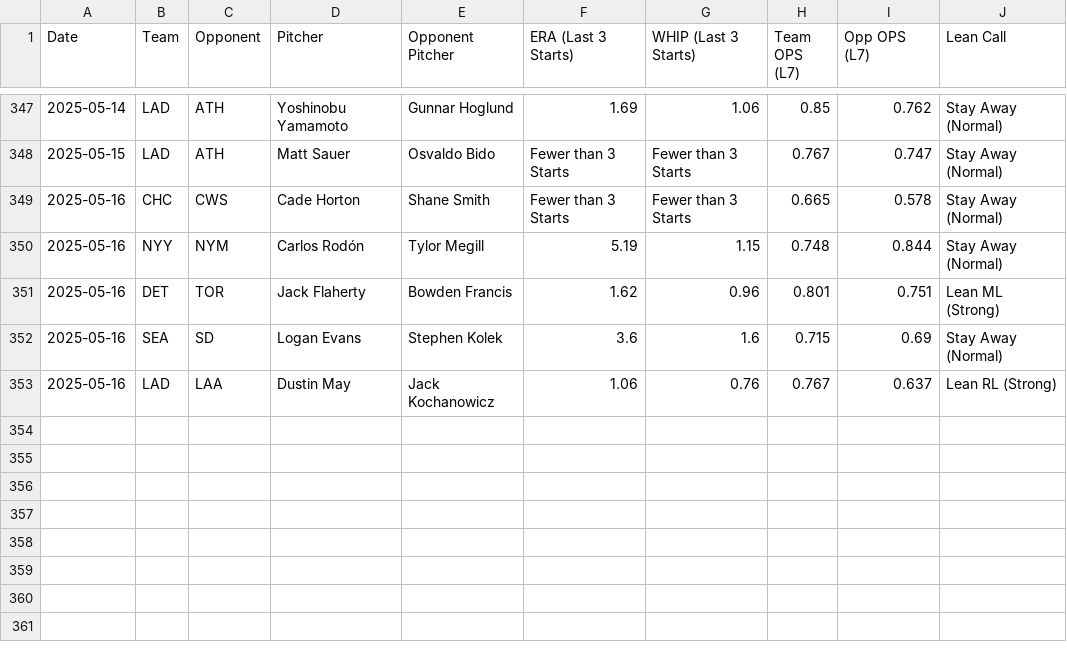
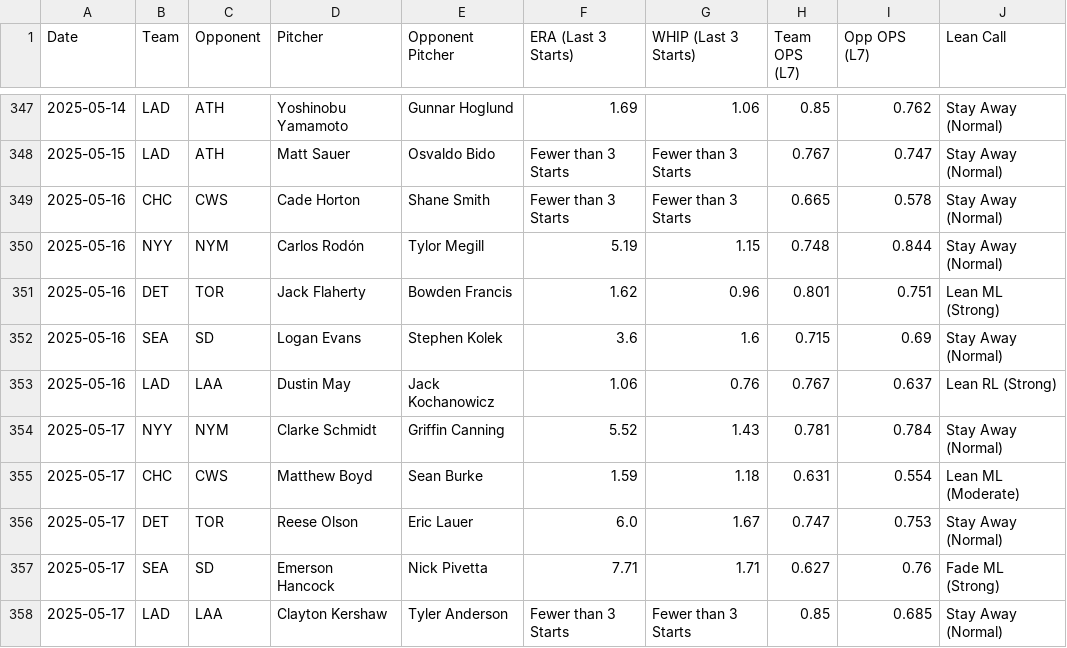
Before and after one commit to thebaiway/mlb, a CSV file: data/bet_history.csv, drawn as a sheet; only a part is shown, gaps mark what is left out; the diff names each change by its address in the sheet, - before the commit and + after, or states it on an @@ line.

```diff
--- a/data/bet_history.csv
+++ b/data/bet_history.csv
+row 354: 2025-05-17 | NYY | NYM | Clarke Schmidt | Griffin Canning | 5.52 | 1.43 | 0.781 | 0.784 | Stay Away (Normal)
+row 355: 2025-05-17 | CHC | CWS | Matthew Boyd | Sean Burke | 1.59 | 1.18 | 0.631 | 0.554 | Lean ML (Moderate)
+row 356: 2025-05-17 | DET | TOR | Reese Olson | Eric Lauer | 6.0 | 1.67 | 0.747 | 0.753 | Stay Away (Normal)
+row 357: 2025-05-17 | SEA | SD | Emerson Hancock | Nick Pivetta | 7.71 | 1.71 | 0.627 | 0.76 | Fade ML (Strong)
+row 358: 2025-05-17 | LAD | LAA | Clayton Kershaw | Tyler Anderson | Fewer than 3 Starts | Fewer than 3 Starts | 0.85 | 0.685 | Stay Away (Normal)
```
Also changed, not shown: 2 other files.
